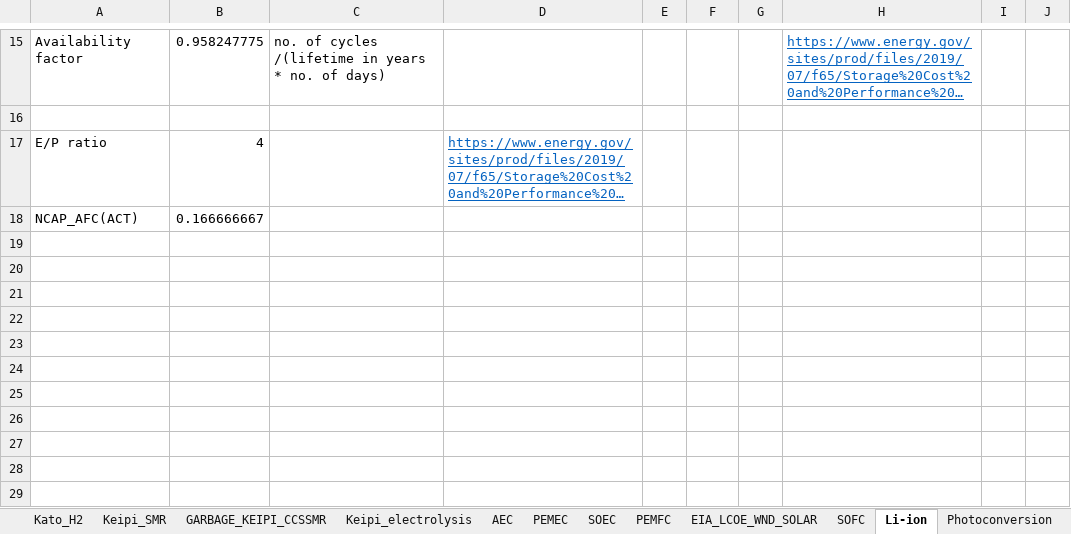
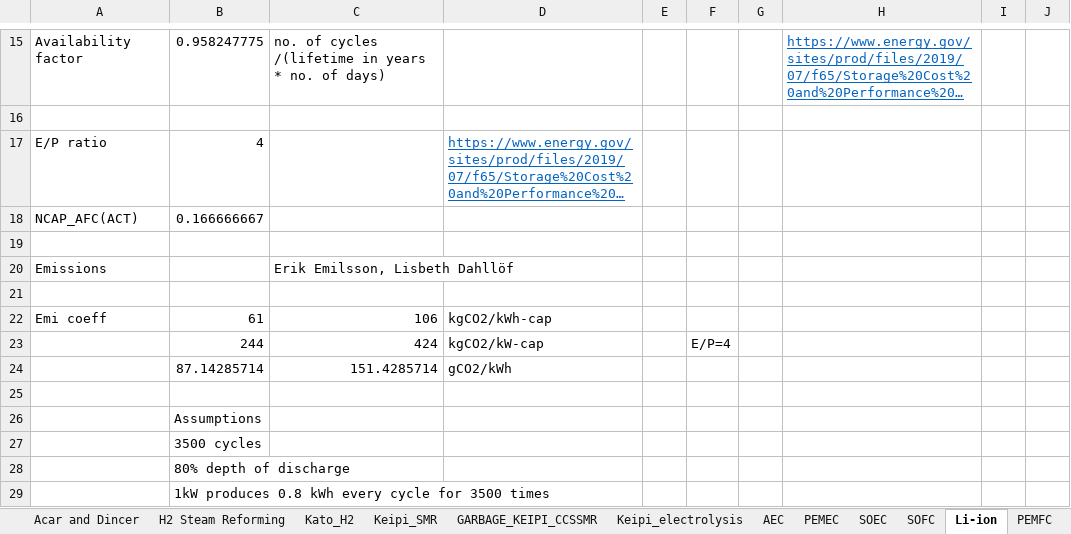
Before and after one commit to arfc/i2cner, an Excel workbook: data/tech-economic-data.xlsx, sheet Li-ion, drawn as a sheet; only a part is shown, gaps mark what is left out; long unchanged cells end in …; values as stored, in another font and other column widths than the file's, no borders; the diff names each change by its address in the sheet, - before the commit and + after, or states it on an @@ line.

Commit message:
updated li-ion emissions
Former-commit-id: 42288d55cf17e830d5a383da811aa89dd9fcf6a6
Former-commit-id: 52f4c50817811264e555eb9353043620335776fe

```diff
--- a/data/tech-economic-data.xlsx (sheet Li-ion)
+++ b/data/tech-economic-data.xlsx (sheet Li-ion)
@@ sheet tab order changed: Acar and Dincer | H2 Steam Reforming | Kato_H2 | Keipi_SMR | GARBAGE_KEIPI_CCSSMR | Keipi_electrolysis | AEC | PEMEC | SOEC | SOFC | Li-ion | PEMFC @@
+row 19: (empty)
+row 20: Emissions |  | Erik Emilsson, Lisbeth Dahllöf
+row 21: (empty)
+row 22: Emi coeff | 61 | 106 | kgCO2/kWh-cap
+row 23:  | 244 | 424 | kgCO2/kW-cap |  | E/P=4
+row 24:  | 87.14285714 | 151.4285714 | gCO2/kWh
+row 25: (empty)
+row 26:  | Assumptions
+row 27:  | 3500 cycles
+row 28:  | 80% depth of discharge
+row 29:  | 1kW produces 0.8 kWh every cycle for 3500 times
```
Also changed, not shown: sheet SOFC, sheet PEMEC.
